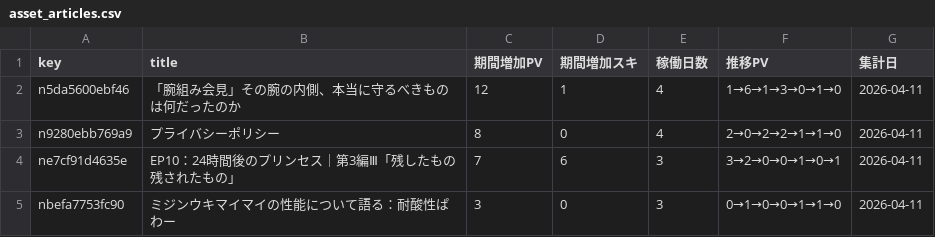
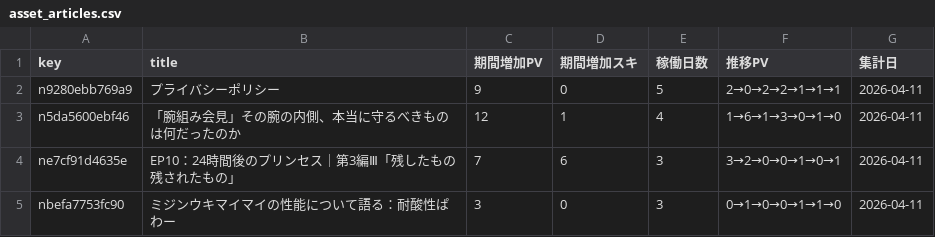
Before and after one commit to ganden0807-collab/note-stats-tracker, a CSV file: data/asset_articles.csv, drawn as a sheet; removed rows and columns are numbered as before the commit, all else as after; the diff names each change by its address in the sheet, - before the commit and + after, or states it on an @@ line.

```diff
--- a/data/asset_articles.csv
+++ b/data/asset_articles.csv
+row 2: n9280ebb769a9 | プライバシーポリシー | 9 | 0 | 5 | 2→0→2→2→1→1→1 | 2026-04-11
-row 3: n9280ebb769a9 | プライバシーポリシー | 8 | 0 | 4 | 2→0→2→2→1→1→0 | 2026-04-11
```
Also changed, not shown: data/articles.csv, data/daily_summary.csv, 2 other files.
